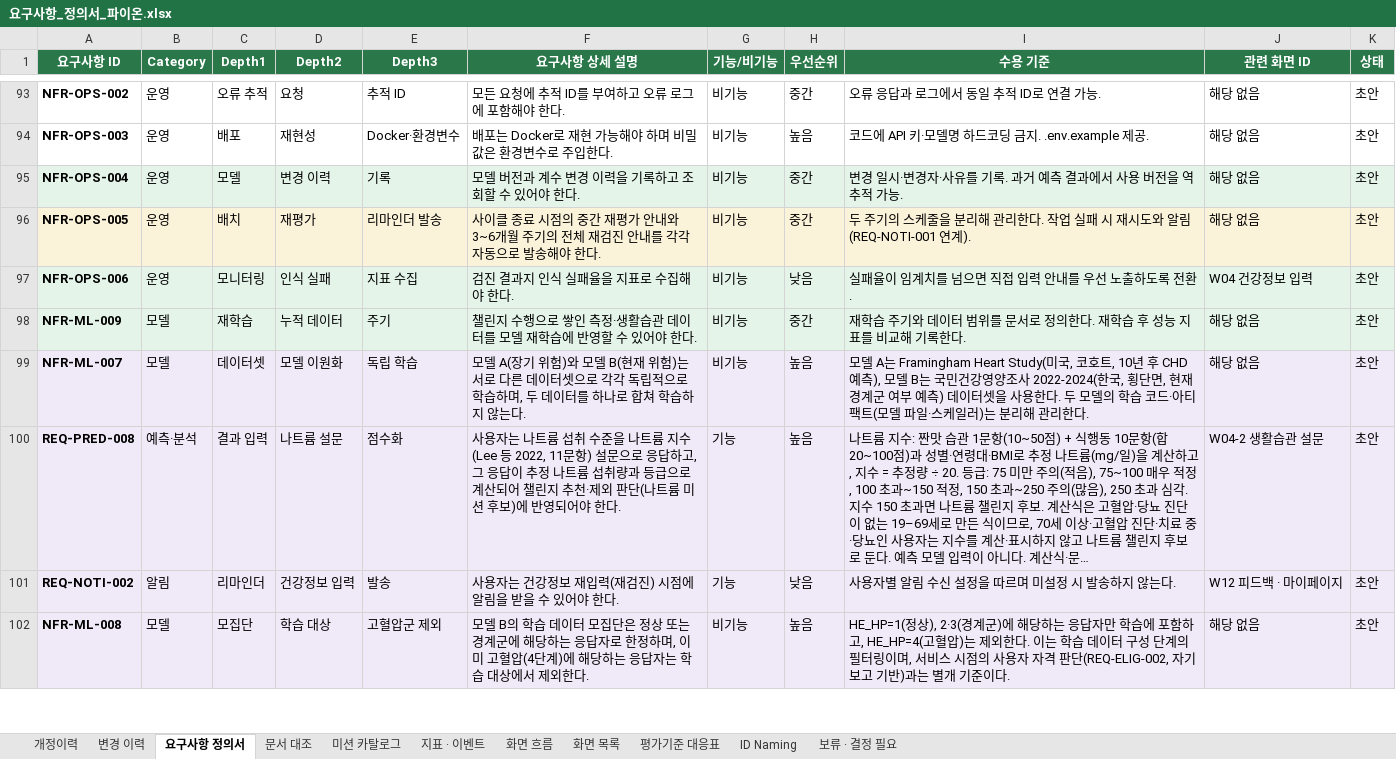
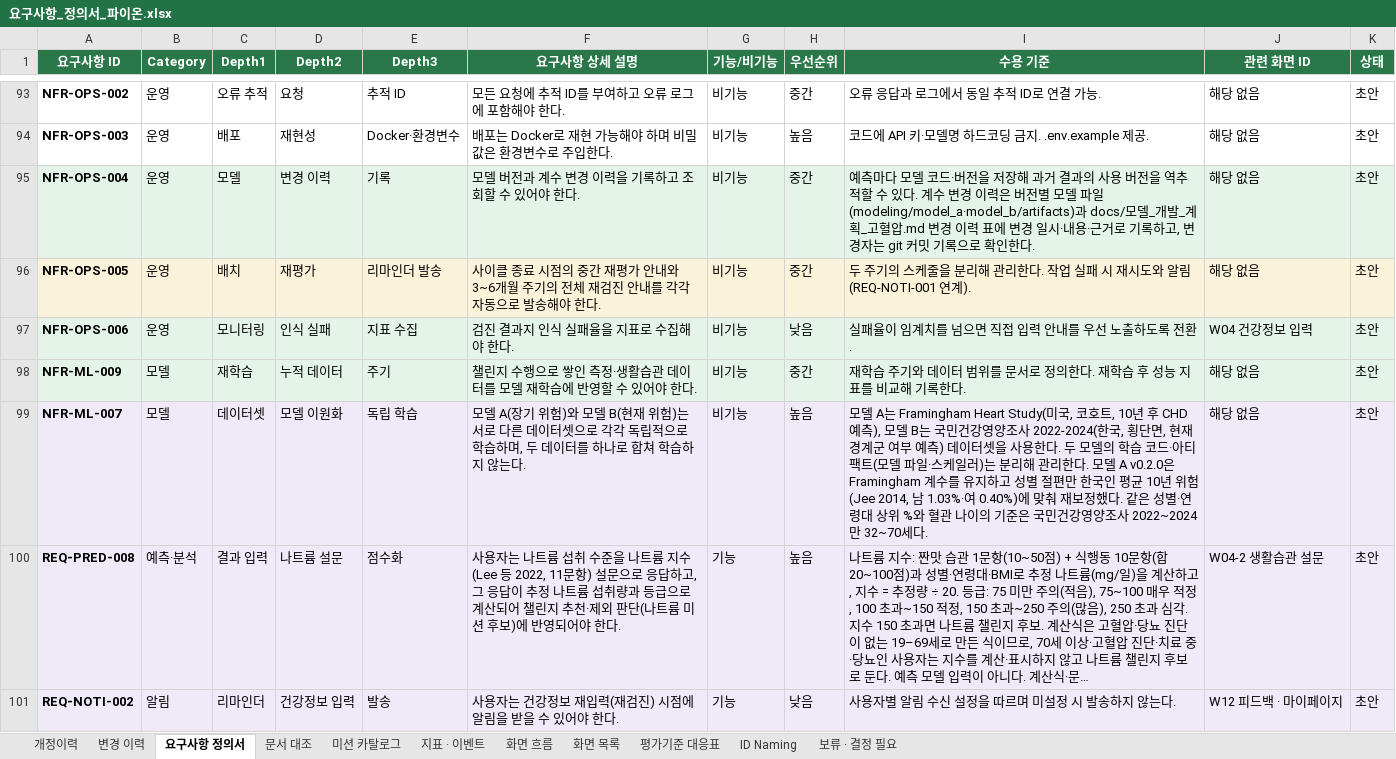
Before and after one commit to AI-HealthCare-06/AH_06_03, an Excel workbook: docs/요구사항_정의서_파이온.xlsx, sheet 요구사항 정의서, drawn as a sheet; only a part is shown, gaps mark what is left out; the shorter side is filled out with more unchanged rows; long unchanged cells end in …; values as stored, in another font and other column widths than the file's, no borders; the diff covers the shown part only; the diff names each change by its address in the sheet, - before the commit and + after, or states it on an @@ line.

```diff
--- a/docs/요구사항_정의서_파이온.xlsx (sheet 요구사항 정의서)
+++ b/docs/요구사항_정의서_파이온.xlsx (sheet 요구사항 정의서)
-I95 (수용 기준): 변경 일시·변경자·사유를 기록. 과거 예측 결과에서 사용 버전을 역추적 가능.
+I95 (수용 기준): 예측마다 모델 코드·버전을 저장해 과거 결과의 사용 버전을 역추적할 수 있다. 계수 변경 이력은 버전별 모델 파일(modeling/model_a·model_b/artifacts)과 docs/모델_개발_계획_고혈압.md 변경 이력 표에 변경 일시·내용·근거로 기록하고, 변경자는 git 커밋 기록으로 확인한다.
-I99 (수용 기준): …리한다.
+I99 (수용 기준): …리한다. 모델 A v0.2.0은 Framingham 계수를 유지하고 성별 절편만 한국인 평균 10년 위험(Jee 2014, 남 1.03%·여 0.40%)에 맞춰 재보정했다. 같은 성별·연령대 상위 %와 혈관 나이의 기준은 국민건강영양조사 2022~2024 만 32~70세다.
```
Also changed, not shown: 13 edited cells elsewhere in this sheet, sheet 변경 이력, sheet 보류 · 결정 필요, sheet 개정이력, sheet 화면 목록, 1 other file.
